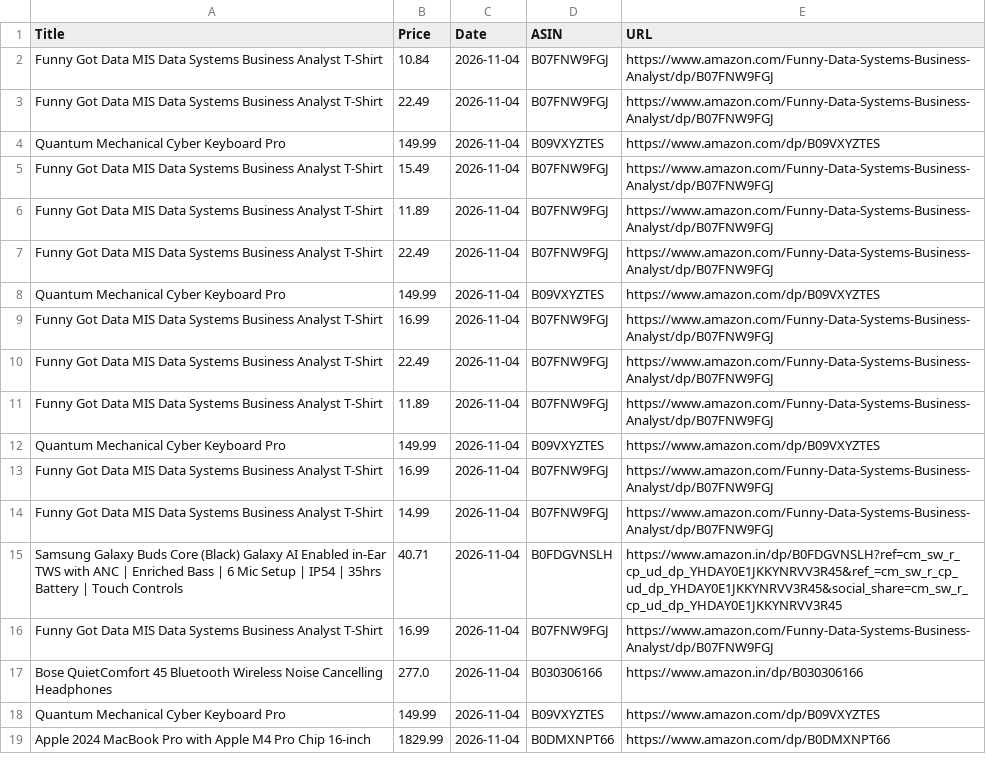
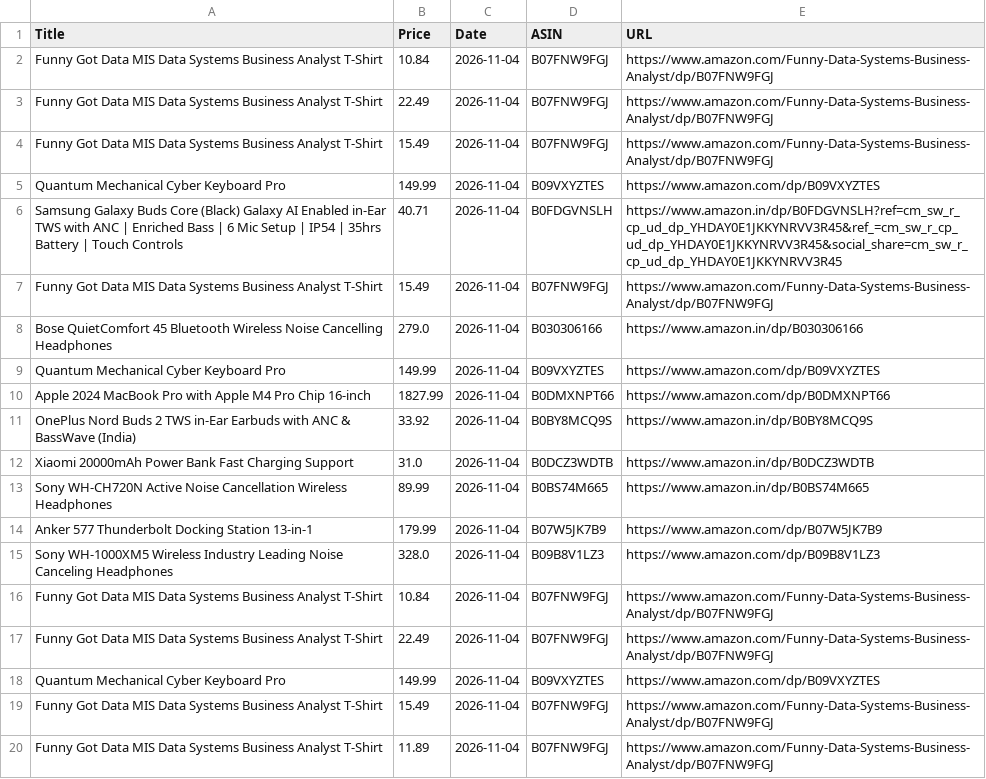
Before and after one commit to Jai-S-Ramani/PricePilot, a CSV file: AmazonWebScraperDataset.csv, drawn as a sheet; only a part is shown; the shorter side is filled out with more unchanged rows; the diff names each change by its address in the sheet, - before the commit and + after, or states it on an @@ line.

```diff
--- a/AmazonWebScraperDataset.csv
+++ b/AmazonWebScraperDataset.csv
+row 4: Funny Got Data MIS Data Systems Business Analyst T-Shirt | 15.49 | 2026-11-04 | B07FNW9FGJ | https://www.amazon.com/Funny-Data-Systems-Business-Analyst/dp/B07FNW9FGJ
+row 5: Quantum Mechanical Cyber Keyboard Pro | 149.99 | 2026-11-04 | B09VXYZTES | https://www.amazon.com/dp/B09VXYZTES
+row 6: Samsung Galaxy Buds Core (Black) Galaxy AI Enabled in-Ear TWS with ANC | Enriched Bass | 6 Mic Setup | IP54 | 35hrs Battery | Touch Controls | 40.71 | 2026-11-04 | B0FDGVNSLH | https://www.amazon.in/dp/B0FDGVNSLH?ref=cm_sw_r_cp_ud_dp_YHDAY0E1JKKYNRVV3R45&ref_=cm_sw_r_cp_ud_dp_YHDAY0E1JKKYNRVV3R45&social_share=cm_sw_r_cp_ud_dp_YHDAY0E1JKKYNRVV3R45
+row 7: Funny Got Data MIS Data Systems Business Analyst T-Shirt | 15.49 | 2026-11-04 | B07FNW9FGJ | https://www.amazon.com/Funny-Data-Systems-Business-Analyst/dp/B07FNW9FGJ
+row 8: Bose QuietComfort 45 Bluetooth Wireless Noise Cancelling Headphones | 279.0 | 2026-11-04 | B030306166 | https://www.amazon.in/dp/B030306166
+row 9: Quantum Mechanical Cyber Keyboard Pro | 149.99 | 2026-11-04 | B09VXYZTES | https://www.amazon.com/dp/B09VXYZTES
+row 10: Apple 2024 MacBook Pro with Apple M4 Pro Chip 16-inch | 1827.99 | 2026-11-04 | B0DMXNPT66 | https://www.amazon.com/dp/B0DMXNPT66
+row 11: OnePlus Nord Buds 2 TWS in-Ear Earbuds with ANC & BassWave (India) | 33.92 | 2026-11-04 | B0BY8MCQ9S | https://www.amazon.in/dp/B0BY8MCQ9S
+row 12: Xiaomi 20000mAh Power Bank Fast Charging Support | 31.0 | 2026-11-04 | B0DCZ3WDTB | https://www.amazon.in/dp/B0DCZ3WDTB
+row 13: Sony WH-CH720N Active Noise Cancellation Wireless Headphones | 89.99 | 2026-11-04 | B0BS74M665 | https://www.amazon.in/dp/B0BS74M665
+row 14: Anker 577 Thunderbolt Docking Station 13-in-1 | 179.99 | 2026-11-04 | B07W5JK7B9 | https://www.amazon.com/dp/B07W5JK7B9
+row 15: Sony WH-1000XM5 Wireless Industry Leading Noise Canceling Headphones | 328.0 | 2026-11-04 | B09B8V1LZ3 | https://www.amazon.com/dp/B09B8V1LZ3
+row 16: Funny Got Data MIS Data Systems Business Analyst T-Shirt | 10.84 | 2026-11-04 | B07FNW9FGJ | https://www.amazon.com/Funny-Data-Systems-Business-Analyst/dp/B07FNW9FGJ
+row 17: Funny Got Data MIS Data Systems Business Analyst T-Shirt | 22.49 | 2026-11-04 | B07FNW9FGJ | https://www.amazon.com/Funny-Data-Systems-Business-Analyst/dp/B07FNW9FGJ
```
Also changed, not shown: 3 other files.
